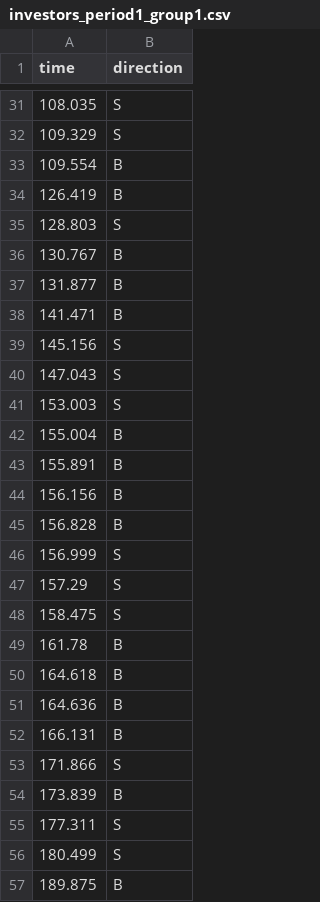
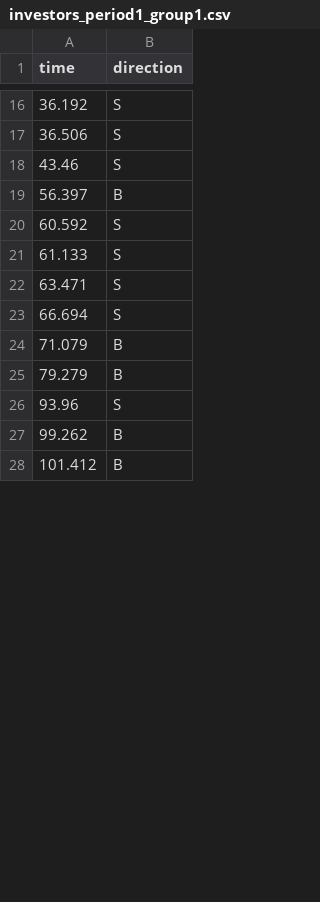
Before and after one commit to dlmalec/oTree_HFT_CDA, a CSV file: session_config/20180724/Period1/investors_period1_group1.csv, drawn as a sheet; only a part is shown, gaps mark what is left out; the diff covers the shown part only.

```diff
--- a/session_config/20180724/Period1/investors_period1_group1.csv
+++ b/session_config/20180724/Period1/investors_period1_group1.csv
@@ -31,27 +16,13 @@ time,direction
-108.035,S
-109.329,S
-109.554,B
-126.419,B
-128.803,S
-130.767,B
-131.877,B
-141.471,B
-145.156,S
-147.043,S
-153.003,S
-155.004,B
-155.891,B
-156.156,B
-156.828,B
-156.999,S
-157.29,S
-158.475,S
-161.78,B
-164.618,B
-164.636,B
-166.131,B
-171.866,S
-173.839,B
-177.311,S
-180.499,S
-189.875,B
+36.192,S
+36.506,S
+43.46,S
+56.397,B
+60.592,S
+61.133,S
+63.471,S
+66.694,S
+71.079,B
+79.279,B
+93.96,S
+99.262,B
+101.412,B
```
Also changed, not shown: 36 added rows, 27 removed rows and 22 edited cells elsewhere in this file, session_config/20180724/Period1/jumps_period1_group1.csv, 14 other files.
